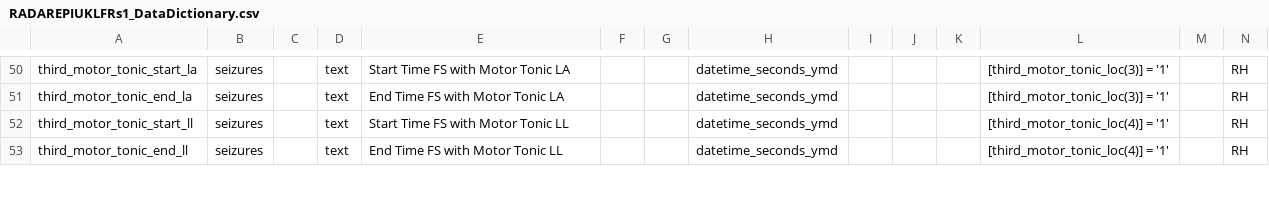
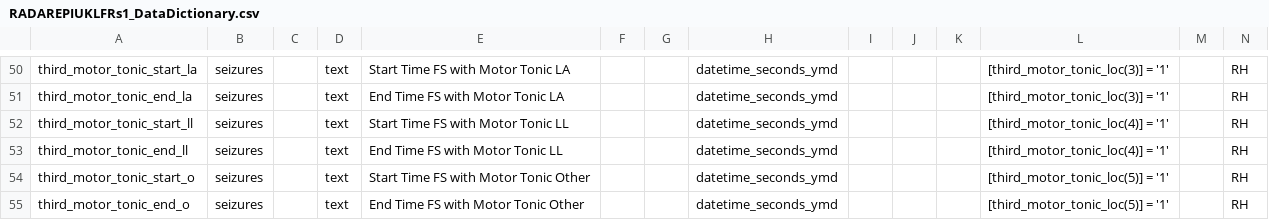
Before and after one commit to RADAR-base/RADAR-CNS-Studies-Data-Dictionary, a CSV file: RADAREPIUKLFRs1/RADAREPIUKLFRs1_DataDictionary.csv, drawn as a sheet; only a part is shown, gaps mark what is left out; rows hold the shown columns only; the diff covers the shown part only; the diff names each change by its address in the sheet, - before the commit and + after, or states it on an @@ line.

Commit message:
update epi DD (FS motor location other)

```diff
--- a/RADAREPIUKLFRs1/RADAREPIUKLFRs1_DataDictionary.csv
+++ b/RADAREPIUKLFRs1/RADAREPIUKLFRs1_DataDictionary.csv
+row 54: third_motor_tonic_start_o | seizures |  | text | Start Time FS with Motor Tonic Other |  |  | datetime_seconds_ymd |  |  |  | [third_motor_tonic_loc(5)] = '1' |  | RH
+row 55: third_motor_tonic_end_o | seizures |  | text | End Time FS with Motor Tonic Other |  |  | datetime_seconds_ymd |  |  |  | [third_motor_tonic_loc(5)] = '1' |  | RH
```
Also changed, not shown: 16 added rows and 6 edited cells elsewhere in this file.
